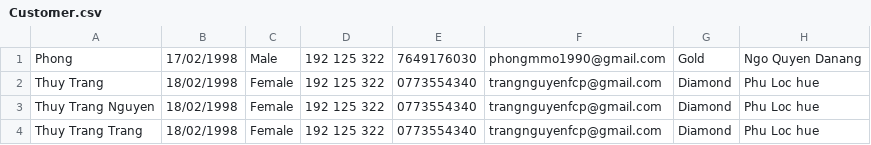
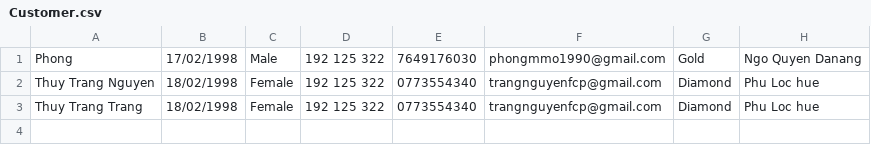
Before and after one commit to trangnguyenfcp/C0221G1-NguyenThiThuyTrang, a CSV file: module2/out/production/module2/FuramaResort/data/Customer.csv, drawn as a sheet.

```diff
--- a/module2/out/production/module2/FuramaResort/data/Customer.csv
+++ b/module2/out/production/module2/FuramaResort/data/Customer.csv
@@ -1,3 +1,2 @@
 Phong,17/02/1998,Male,192 125 322,7649176030,phongmmo1990@gmail.com,Gold,Ngo Quyen Danang
-Thuy Trang,18/02/1998,Female,192 125 322,0773554340,trangnguyenfcp@gmail.com,Diamond,Phu Loc hue
 Thuy Trang Nguyen,18/02/1998,Female,192 125 322,0773554340,trangnguyenfcp@gmail.com,Diamond,Phu Loc hue
```
Also changed, not shown: 29 other files.
